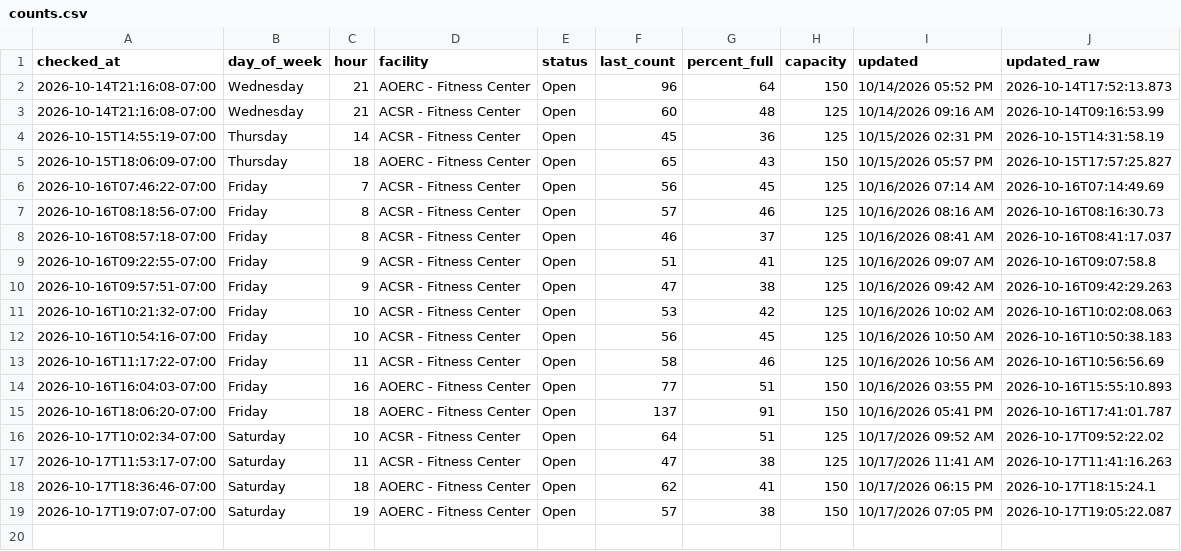
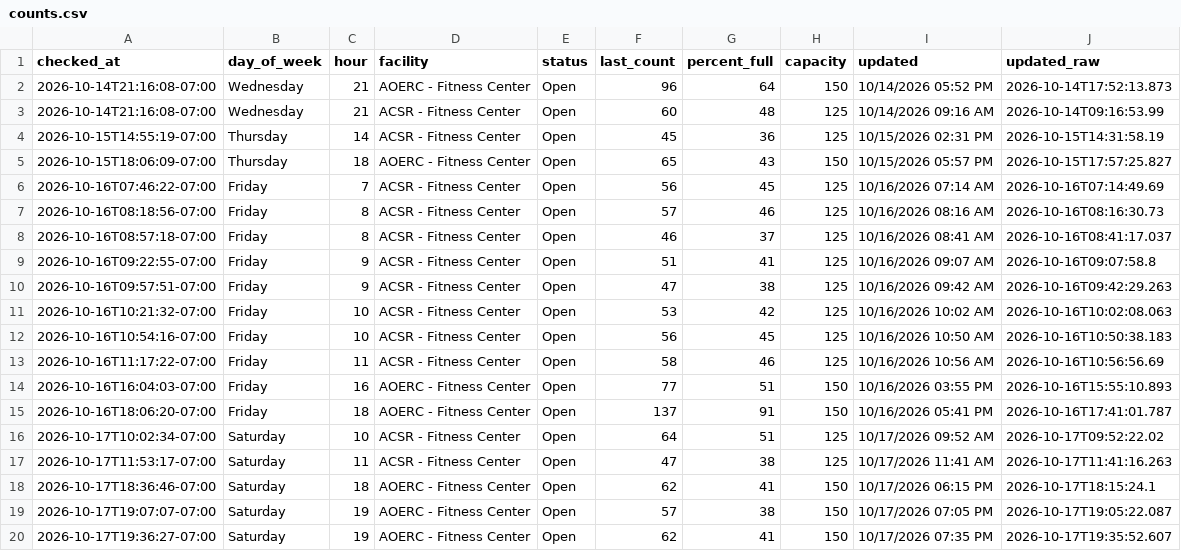
Before and after one commit to allmankm/gym-tracker, a CSV file: data/counts.csv, drawn as a sheet.

```diff
--- a/data/counts.csv
+++ b/data/counts.csv
@@ -19 +19,2 @@ checked_at,day_of_week,hour,facility,status,last_count,percent_full,capacity,upd
 2026-10-17T19:07:07-07:00,Saturday,19,AOERC - Fitness Center,Open,57,38,150,10/17/2026 07:05 PM,2026-10-17T19:05:22.087
+2026-10-17T19:36:27-07:00,Saturday,19,AOERC - Fitness Center,Open,62,41,150,10/17/2026 07:35 PM,2026-10-17T19:35:52.607
```
